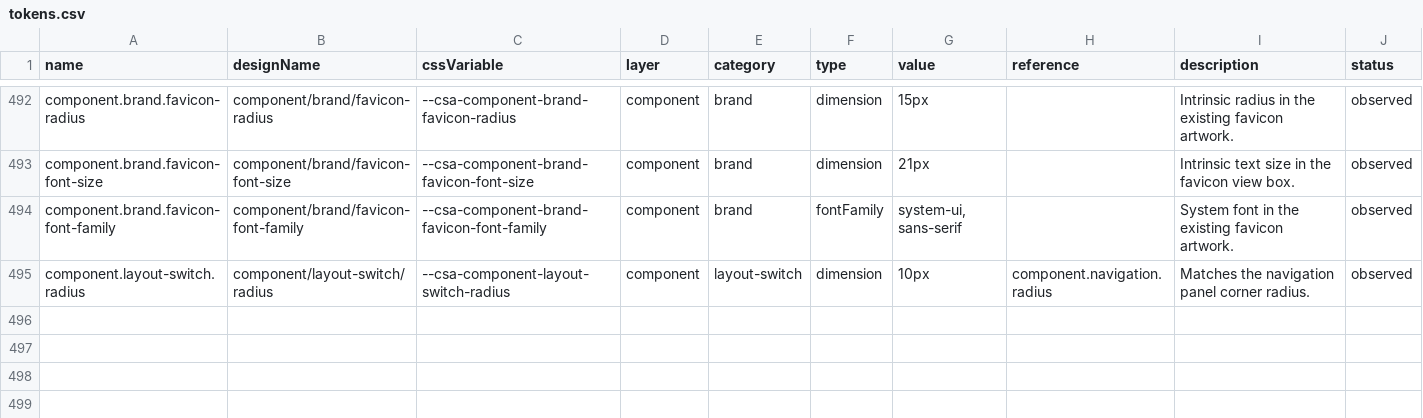
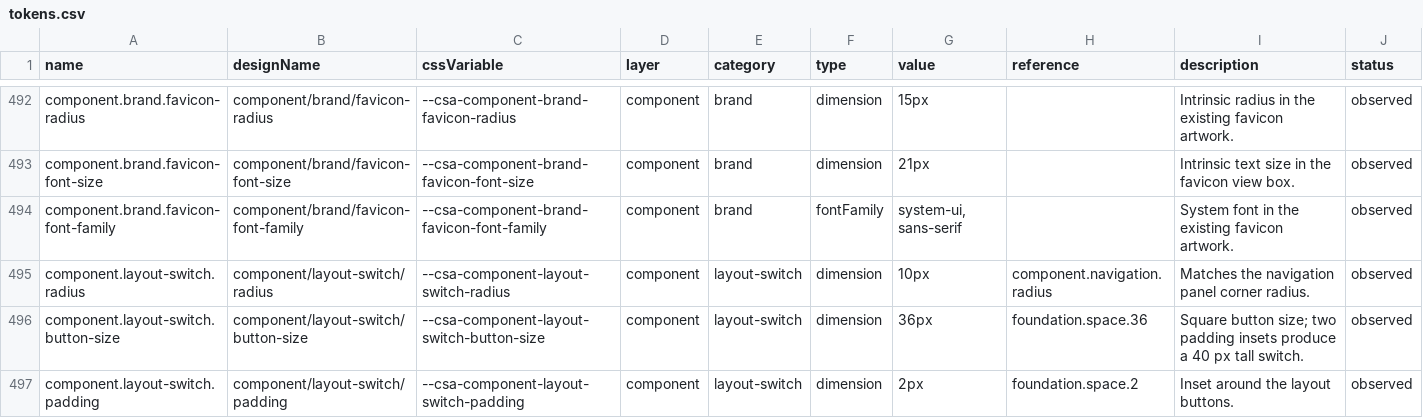
Before and after one commit to ecastillo-productdesigner/CSA, a CSV file: dist/design-system/tokens.csv, drawn as a sheet; only a part is shown, gaps mark what is left out.

Commit message:
Size homepage layout switch to 40px with shared tokens

```diff
--- a/dist/design-system/tokens.csv
+++ b/dist/design-system/tokens.csv
@@ -495 +495,3 @@ name,designName,cssVariable,layer,category,type,value,reference,description,stat
 "component.layout-switch.radius","component/layout-switch/radius","--csa-component-layout-switch-radius","component","layout-switch","dimension","10px","component.navigation.radius","Matches the navigation panel corner radius.","observed"
+"component.layout-switch.button-size","component/layout-switch/button-size","--csa-component-layout-switch-button-size","component","layout-switch","dimension","36px","foundation.space.36","Square button size; two padding insets produce a 40 px tall switch.","observed"
+"component.layout-switch.padding","component/layout-switch/padding","--csa-component-layout-switch-padding","component","layout-switch","dimension","2px","foundation.space.2","Inset around the layout buttons.","observed"
```
Also changed, not shown: 9 other files.
